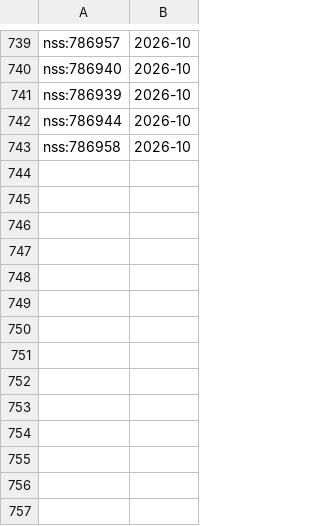
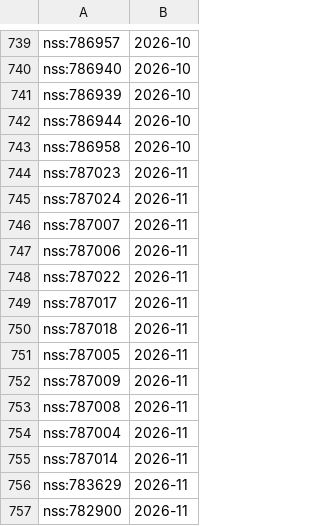
Before and after one commit to davzavada/IP-rss-feed, a TSV file: data/judikatura/nss/index.tsv, drawn as a sheet; only a part is shown, gaps mark what is left out; the diff names each change by its address in the sheet, - before the commit and + after, or states it on an @@ line.

```diff
--- a/data/judikatura/nss/index.tsv
+++ b/data/judikatura/nss/index.tsv
+row 744: nss:787023 | 2026-11
+row 745: nss:787024 | 2026-11
+row 746: nss:787007 | 2026-11
+row 747: nss:787006 | 2026-11
+row 748: nss:787022 | 2026-11
+row 749: nss:787017 | 2026-11
+row 750: nss:787018 | 2026-11
+row 751: nss:787005 | 2026-11
+row 752: nss:787009 | 2026-11
+row 753: nss:787008 | 2026-11
+row 754: nss:787004 | 2026-11
+row 755: nss:787014 | 2026-11
+row 756: nss:783629 | 2026-11
+row 757: nss:782900 | 2026-11
```
Also changed, not shown: data/judikatura/ns/index.tsv, data/judikatura/sdeu/index.tsv, 14 other files.
